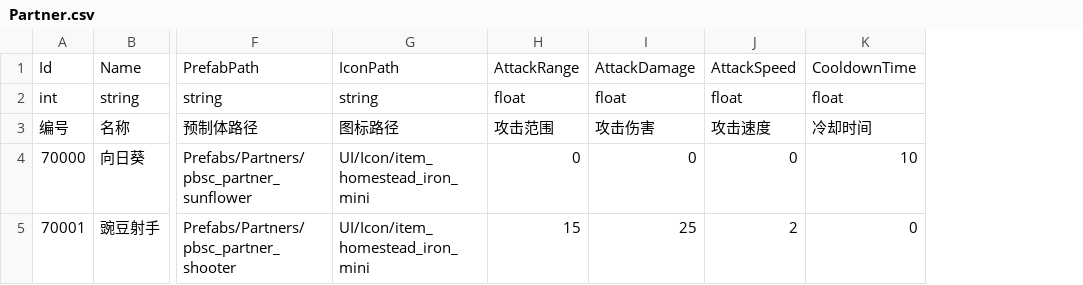
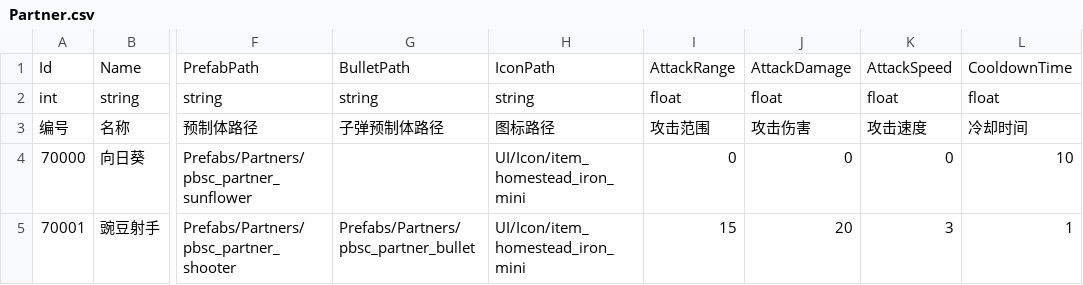
Before and after one commit to zhuanGH2020/project, a CSV file: Client/Assets/Resources/Configs/Partner.csv, drawn as a sheet; only a part is shown, gaps mark what is left out; addresses are those after the commit; the diff names each change by its address in the sheet, - before the commit and + after, or states it on an @@ line.

Commit message:
partner系统

```diff
--- a/Client/Assets/Resources/Configs/Partner.csv
+++ b/Client/Assets/Resources/Configs/Partner.csv
+column G, rows 1-5: BulletPath | string | 子弹预制体路径 |  | Prefabs/Partners/pbsc_partner_bullet
-J5: 25
+J5: 20
-K5: 2
+K5: 3
-L5: 0
+L5: 1
```
Also changed, not shown: Client/CSV/Partner.csv, 11 other files.
